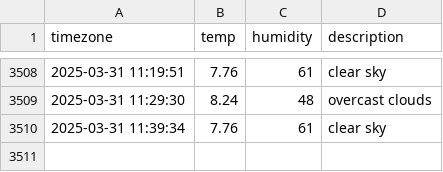
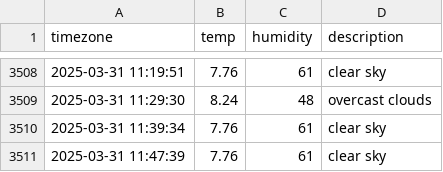
Before and after one commit to sondawon1216/seoul_weather, a CSV file: seoul_weather.csv, drawn as a sheet; only a part is shown, gaps mark what is left out.

```diff
--- a/seoul_weather.csv
+++ b/seoul_weather.csv
@@ -3510 +3510,2 @@ timezone,temp,humidity,description
 2025-03-31 11:39:34,7.76,61,clear sky
+2025-03-31 11:47:39,7.76,61,clear sky
```
